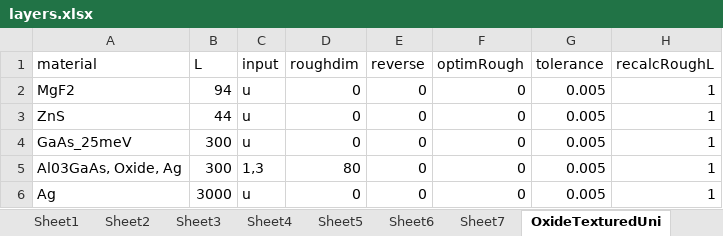
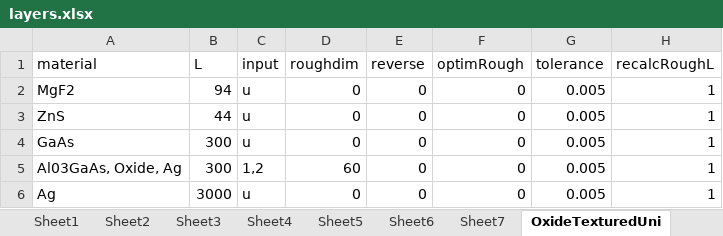
Before and after one commit to sandermeis/ASTERS, an Excel workbook: RCWA v3.2.1/input/layers.xlsx, sheet OxideTexturedUni, drawn as a sheet; values as stored, in another font and other column widths than the file's, no borders; the diff names each change by its address in the sheet, - before the commit and + after, or states it on an @@ line.

```diff
--- a/RCWA v3.2.1/input/layers.xlsx (sheet OxideTexturedUni)
+++ b/RCWA v3.2.1/input/layers.xlsx (sheet OxideTexturedUni)
-A4 (material): GaAs_25meV
+A4 (material): GaAs
-C5 (input): 1,3
+C5 (input): 1,2
-D5 (roughdim): 80
+D5 (roughdim): 60
```
Also changed, not shown: other sheet tabs, 17 other files.
